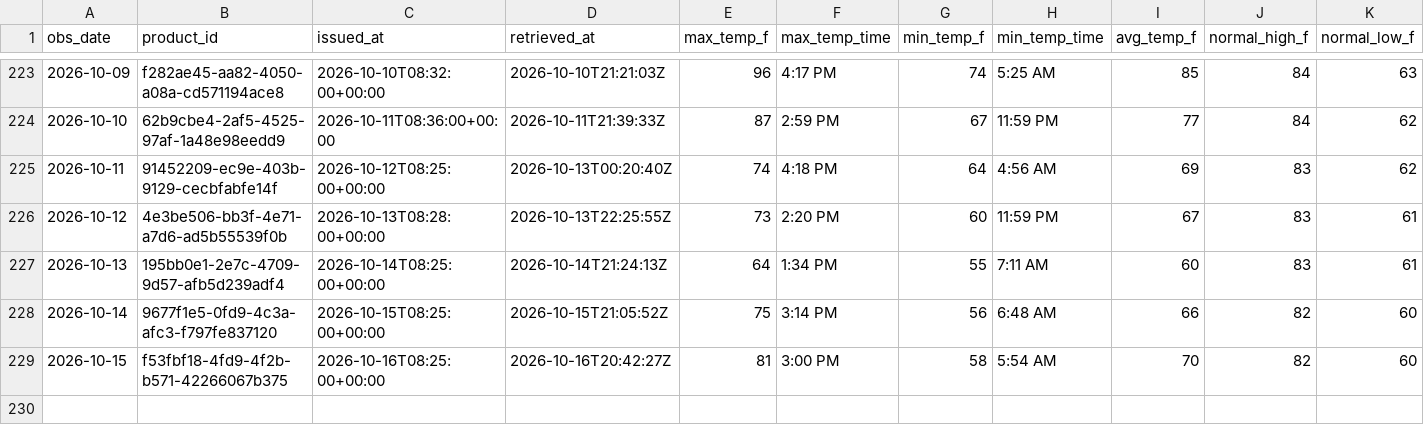
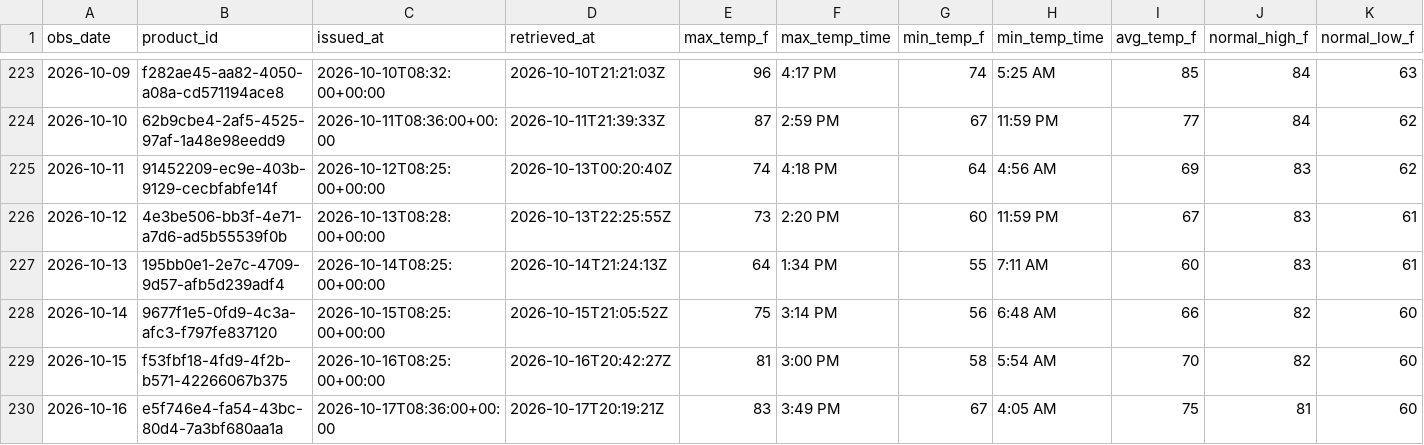
Before and after one commit to jjha911-a11y/nws-forecast-collector, a CSV file: data/observations_cli.csv, drawn as a sheet; only a part is shown, gaps mark what is left out; rows hold the shown columns only; the diff names each change by its address in the sheet, - before the commit and + after, or states it on an @@ line.

```diff
--- a/data/observations_cli.csv
+++ b/data/observations_cli.csv
+row 230: 2026-10-16 | e5f746e4-fa54-43bc-80d4-7a3bf680aa1a | 2026-10-17T08:36:00+00:00 | 2026-10-17T20:19:21Z | 83 | 3:49 PM | 67 | 4:05 AM | 75 | 81 | 60
```
